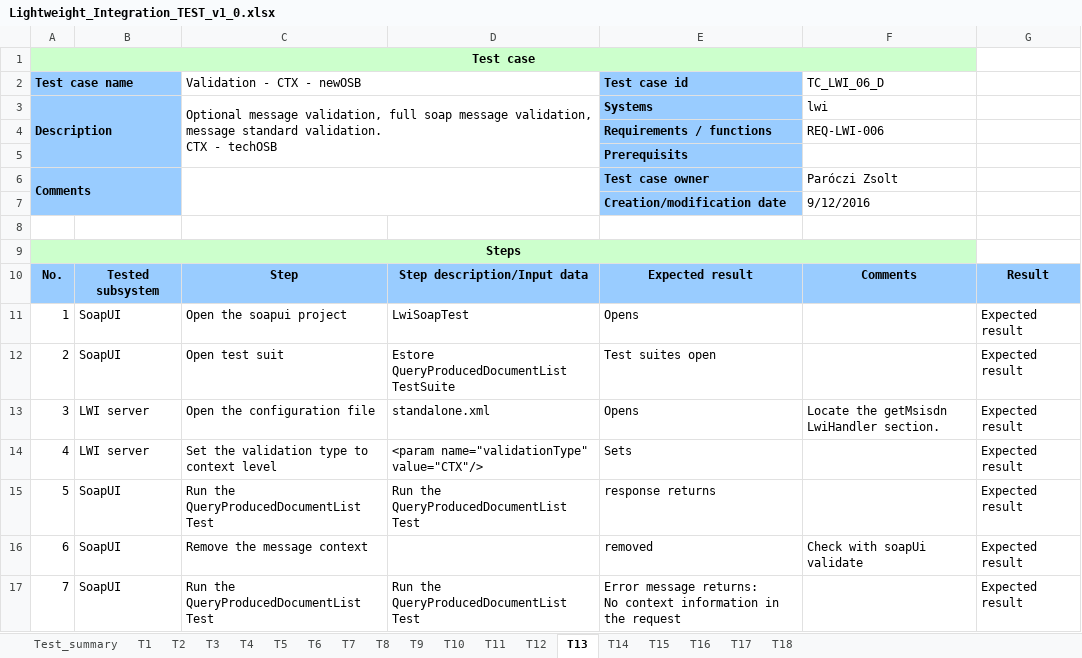
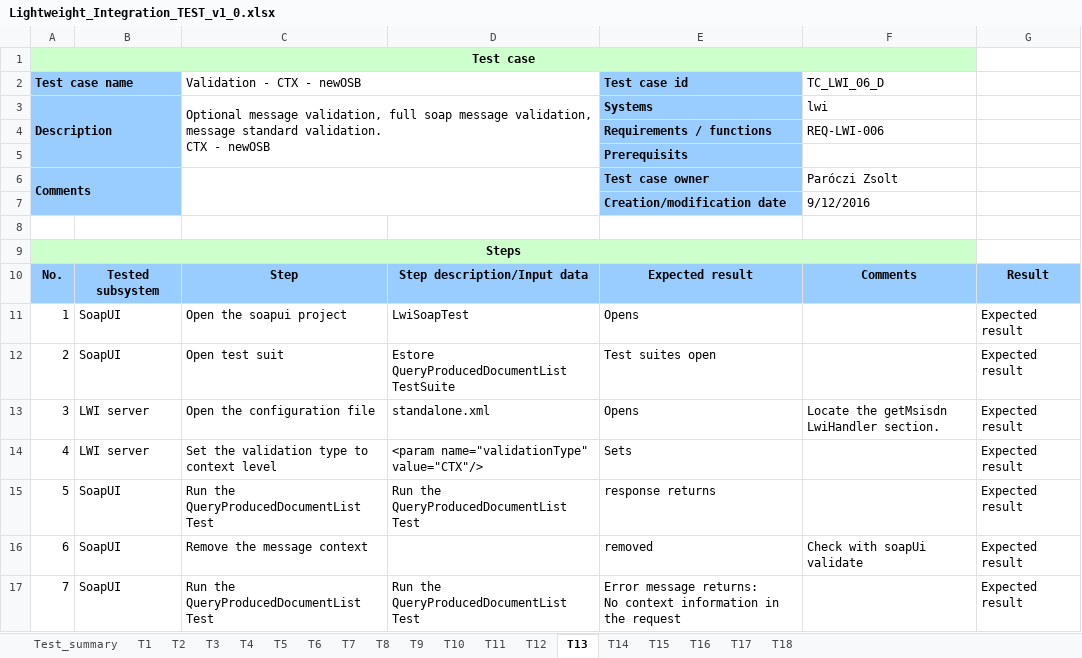
Before and after one commit to pzsolt72/lwi, an Excel workbook: other/doc/Lightweight_Integration_TEST_v1_0.xlsx, sheet T13, drawn as a sheet; values as stored, in another font and other column widths than the file's, no borders; the diff names each change by its address in the sheet, - before the commit and + after, or states it on an @@ line.

```diff
--- a/other/doc/Lightweight_Integration_TEST_v1_0.xlsx (sheet T13)
+++ b/other/doc/Lightweight_Integration_TEST_v1_0.xlsx (sheet T13)
-C3 (Validation - CTX - newOSB): …CTX - techOSB
+C3 (Validation - CTX - newOSB): …CTX - newOSB
```
Also changed, not shown: sheet T17, sheet T14, sheet T15, sheet T16, sheet T18, sheet Test_summary, 2 other files.
